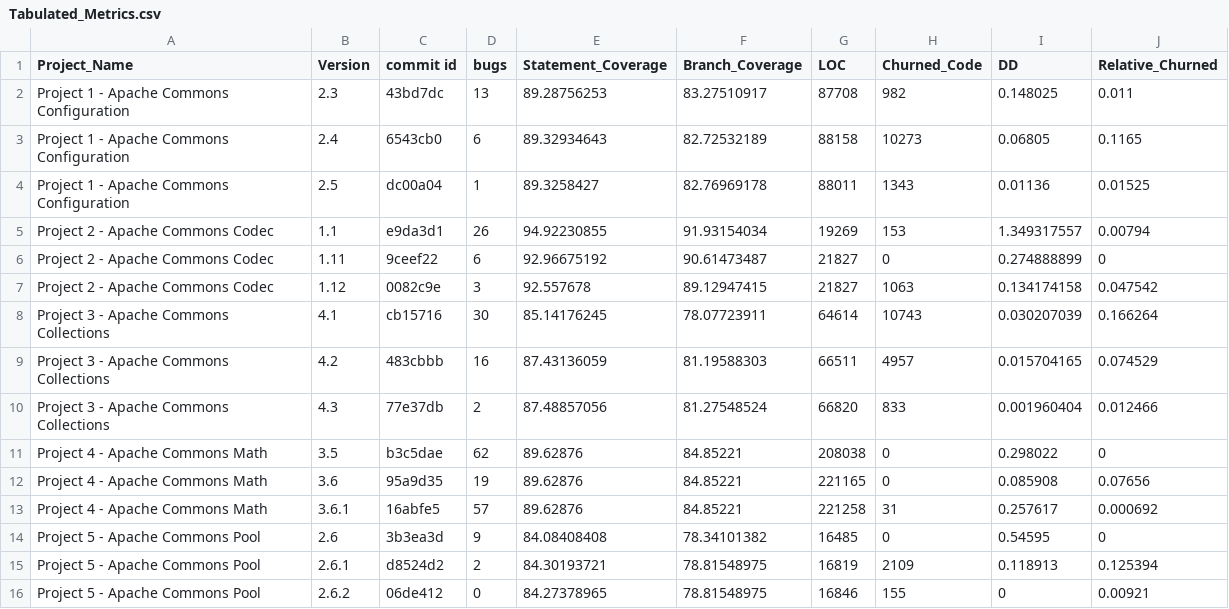
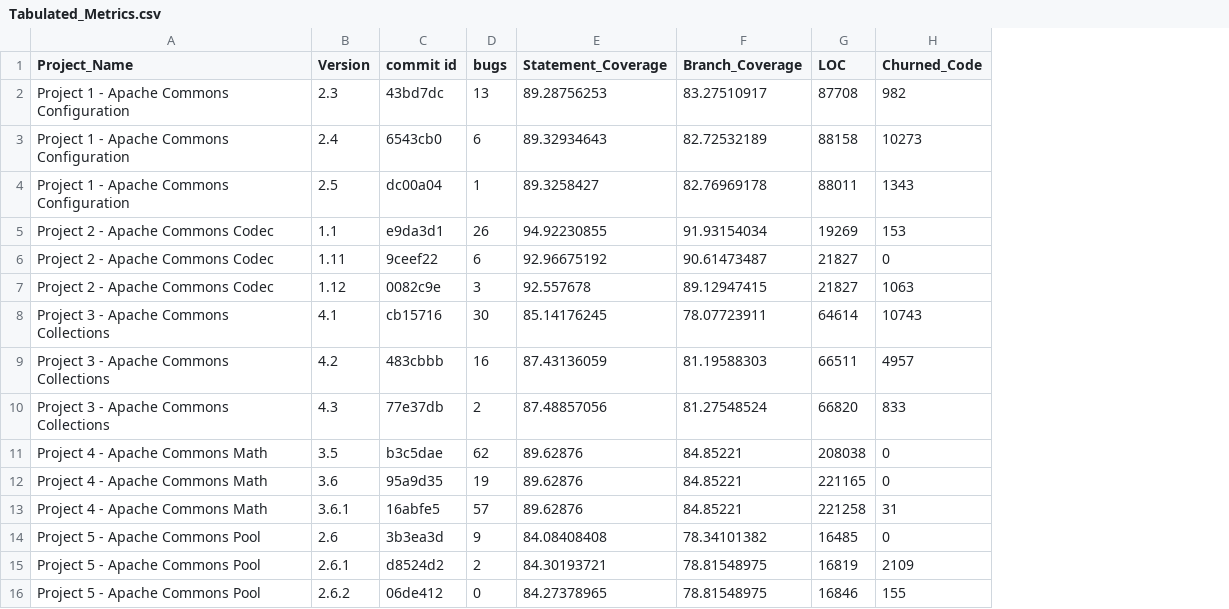
Before and after one commit to VigneswarM/SoftwareMeasurement, a CSV file: Metrics Calculations/Tabulated_Metrics.csv, drawn as a sheet; the diff names each change by its address in the sheet, - before the commit and + after, or states it on an @@ line.

```diff
--- a/Metrics Calculations/Tabulated_Metrics.csv
+++ b/Metrics Calculations/Tabulated_Metrics.csv
-column I (DD), rows 2-16: 0.148025 | 0.06805 | 0.01136 | 1.349317557 | 0.274888899 | 0.134174158 | 0.030207039 | 0.015704165 | 0.001960404 | 0.298022 | 0.085908 | 0.257617 | 0.54595 | 0.118913 | 0
-column J (Relative_Churned), rows 2-16: 0.011 | 0.1165 | 0.01525 | 0.00794 | 0 | 0.047542 | 0.166264 | 0.074529 | 0.012466 | 0 | 0.07656 | 0.000692 | 0 | 0.125394 | 0.00921
```
Also changed, not shown: 3 other files.
